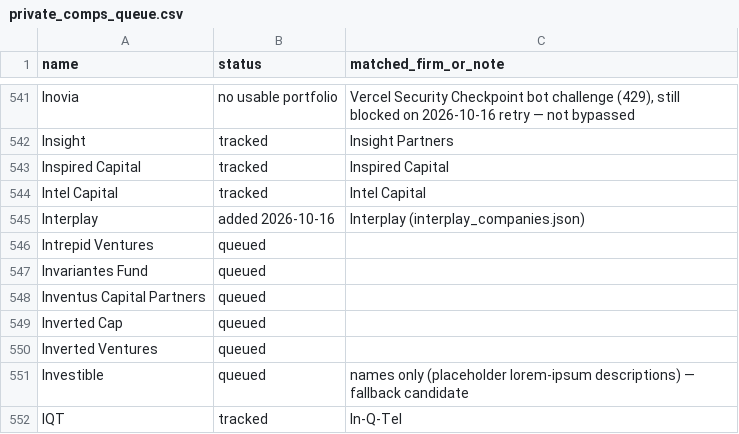
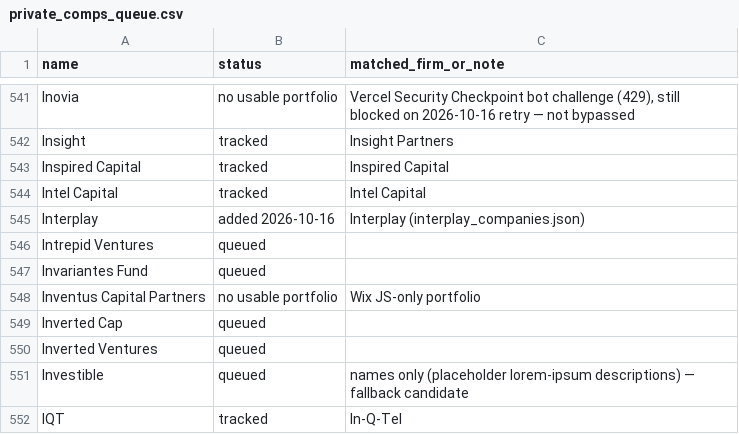
Before and after one commit to michaeleverywhere/vc-comp, a CSV file: data/private_comps_queue.csv, drawn as a sheet; only a part is shown, gaps mark what is left out; the diff covers the shown part only.

Commit message:
Queue: mark 20 firms added 2026-10-17 (Daily 20); 13 no usable portfolio; retry notes

```diff
--- a/data/private_comps_queue.csv
+++ b/data/private_comps_queue.csv
@@ -547,3 +547,3 @@ Intrepid Ventures,queued,
 Invariantes Fund,queued,
-Inventus Capital Partners,queued,
+Inventus Capital Partners,no usable portfolio,Wix JS-only portfolio
 Inverted Cap,queued,
```
Also changed, not shown: 75 edited cells elsewhere in this file.
